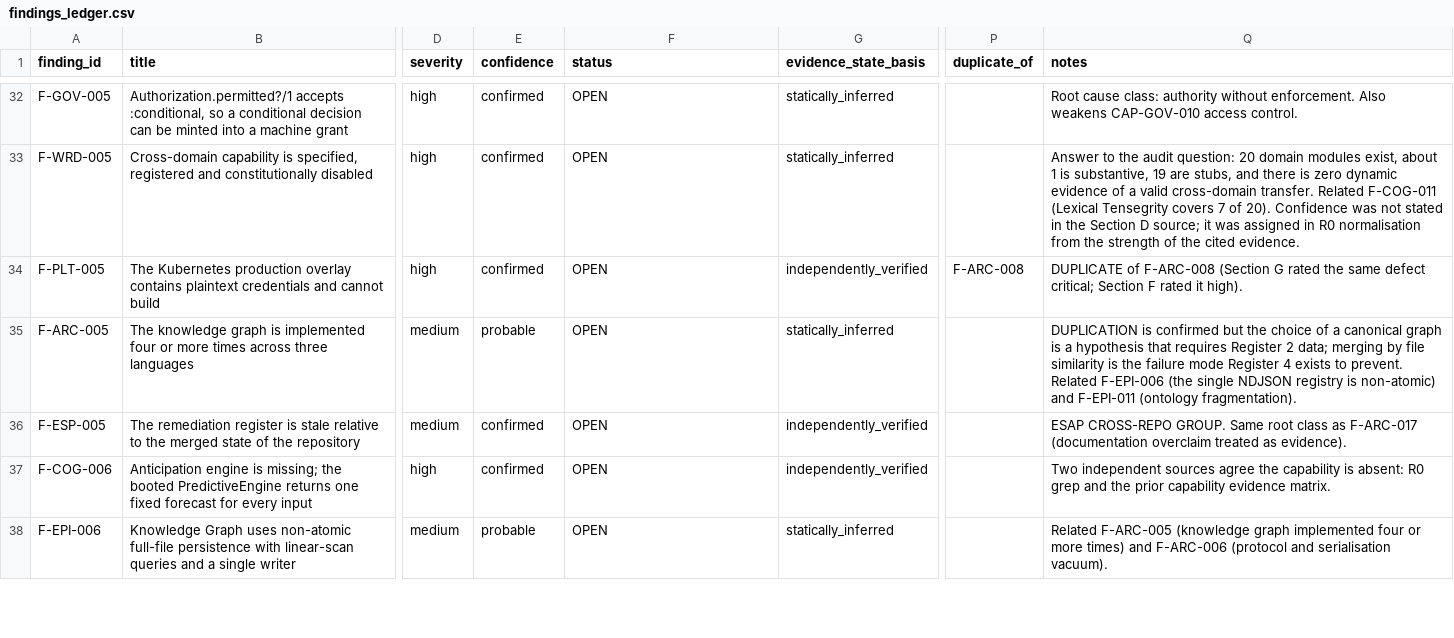
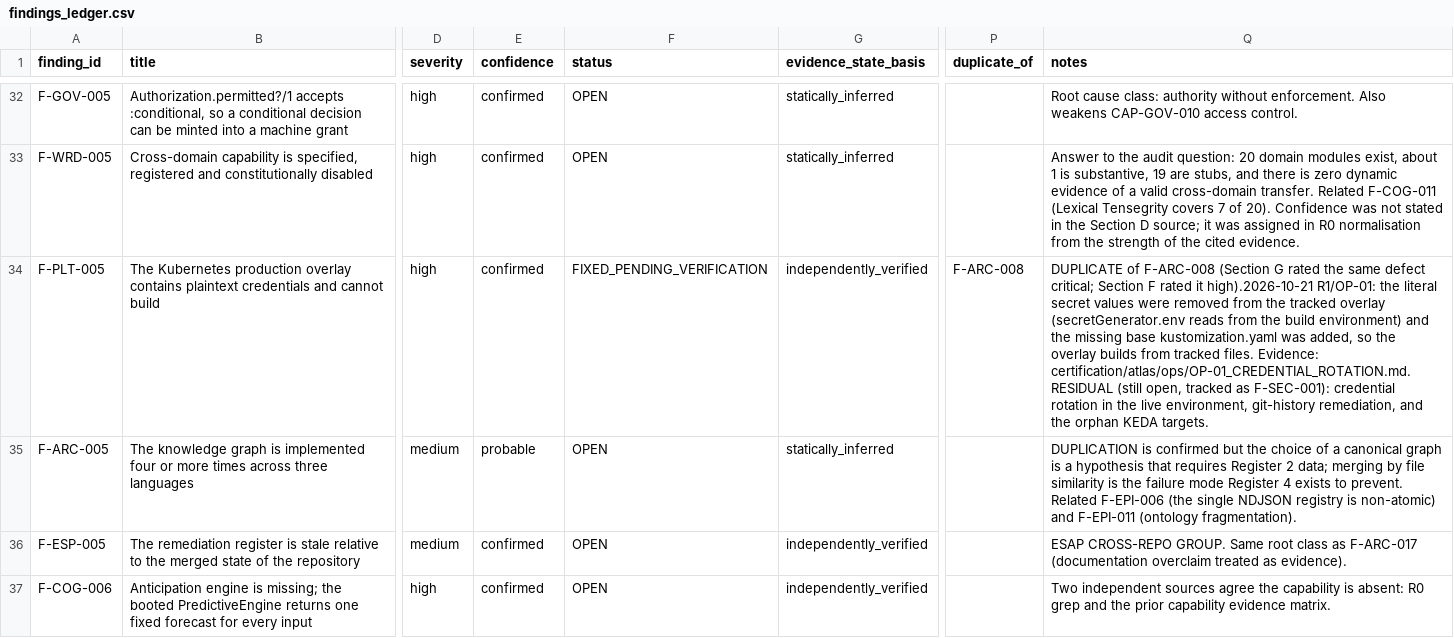
Before and after one commit to Kimiti4/Tiannara, a CSV file: certification/atlas/findings_ledger.csv, drawn as a sheet; only a part is shown, gaps mark what is left out; the shorter side is filled out with more unchanged rows; the diff covers the shown part only; the diff names each change by its address in the sheet, - before the commit and + after, or states it on an @@ line.

Commit message:
fix(security): remove literal production secrets from tracked k8s overlay
R1/OP-01, the first hard condition of the approved Batch 1: the exposed
credential is dealt with before any behavioural remediation proceeds.

- tiannara_runtime/k8s/phase6/overlays/production/kustomization.yaml: the
  secretGenerator no longer stores literal values; both keys are read from the
  build environment at deploy time, so the build fails closed when a variable
  is unset. Secret keys are unchanged, so the base deployment secretKeyRef
  contract is preserved. No secret value appears in this commit.
- tiannara_runtime/k8s/phase6/base/kustomization.yaml: added. The production
  overlay references ../../base but no base kustomization existed, so the
  overlay could not be built from tracked files and the secret reference could
  not be verified.
- certification/audit/DIRECTORY_AUDIT_2026-10-19.md section 1.2: the finding
  quoted the literal values inline; the values are redacted, the finding and
  its supersession are preserved, and the open rotation obligation is stated.

Verification: git grep for the two former values returns no matches in the
tracked tree.

Not claimed: the credential has not been rotated in the live environment and
git history has not been rewritten. Both are operator actions that need
cluster and secret-manager access; the rotation procedure and an evidence
template are in certification/atlas/ops/OP-01_CREDENTIAL_ROTATION.md, and the
residual obligation is tracked as finding F-SEC-001.

Atlas: closure_records/R1-OP-01_CREDENTIAL_EXPOSURE.md; findings_ledger rows
F-ARC-008 and F-PLT-005 moved to FIXED_PENDING_VERIFICATION with residual
scope named; F-SEC-001 opened for rotation and history remediation.

```diff
--- a/certification/atlas/findings_ledger.csv
+++ b/certification/atlas/findings_ledger.csv
-F34 (status): OPEN
+F34 (status): FIXED_PENDING_VERIFICATION
-Q34 (notes): …rated it high).
+Q34 (notes): …rated it high).2026-10-21 R1/OP-01: the literal secret values were removed from the tracked overlay (secretGenerator.env reads from the build environment) and the missing base kustomization.yaml was added, so the overlay builds from tracked files. Evidence: certification/atlas/ops/OP-01_CREDENTIAL_ROTATION.md. RESIDUAL (still open, tracked as F-SEC-001): credential rotation in the live environment, git-history remediation, and the orphan KEDA targets.
```
Also changed, not shown: 1 added row and 3 edited cells elsewhere in this file, certification/atlas/capability_register.csv, 6 other files.
